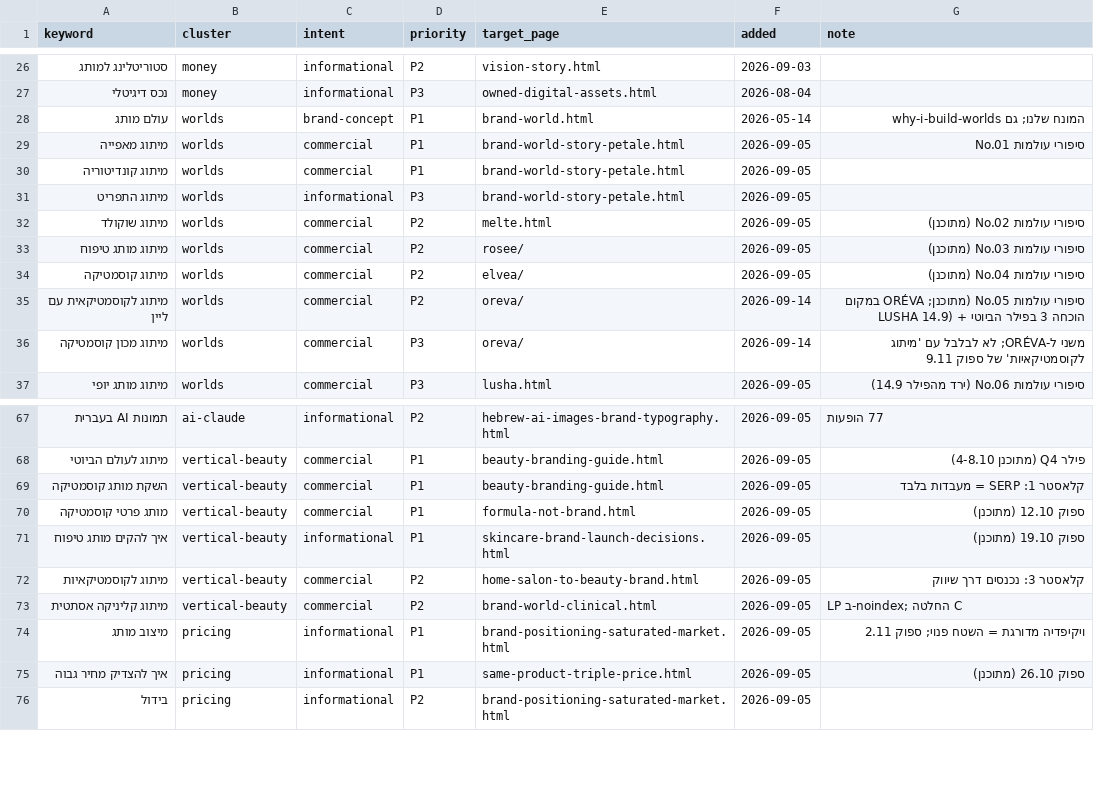
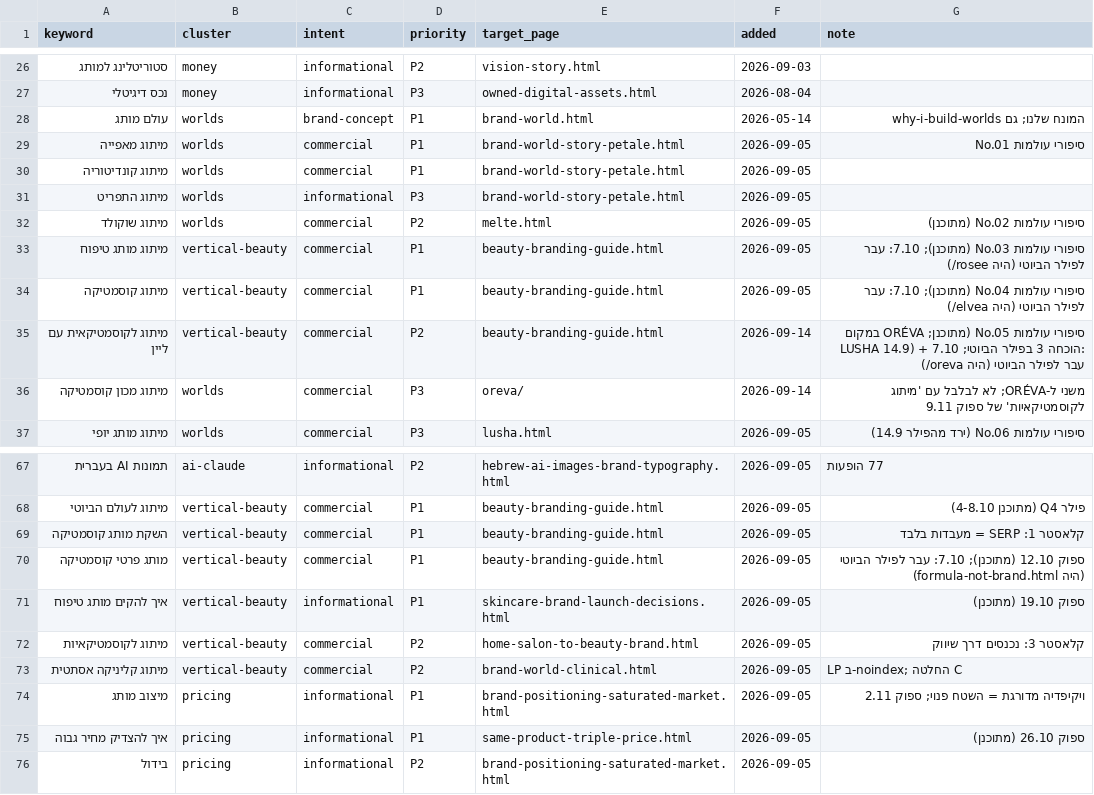
Before and after one commit to hagitadigital/hagitweb, a CSV file: .briefs/keywords/registry.csv, drawn as a sheet; only a part is shown, gaps mark what is left out; the diff names each change by its address in the sheet, - before the commit and + after, or states it on an @@ line.

```diff
--- a/.briefs/keywords/registry.csv
+++ b/.briefs/keywords/registry.csv
-B33:B35 (cluster): worlds
+B33:B35 (cluster): vertical-beauty
-D33:D34 (priority): P2
+D33:D34 (priority): P1
-E33 (target_page): rosee/
+E33 (target_page): beauty-branding-guide.html
-G33 (note): …עולמות No.03 (מתוכנן)
+G33 (note): …עולמות No.03 (מתוכנן); 7.10: עבר לפילר הביוטי (היה rosee/)
-E34 (target_page): elvea/
+E34 (target_page): beauty-branding-guide.html
-G34 (note): …עולמות No.04 (מתוכנן)
+G34 (note): …עולמות No.04 (מתוכנן); 7.10: עבר לפילר הביוטי (היה elvea/)
-E35 (target_page): oreva/
+E35 (target_page): beauty-branding-guide.html
-G35 (note): …3 בפילר הביוטי
+G35 (note): …3 בפילר הביוטי; 7.10: עבר לפילר הביוטי (היה oreva/)
-E70 (target_page): formula-not-brand.html
+E70 (target_page): beauty-branding-guide.html
-G70 (note): ספוק 12.10 (מתוכנן)
+G70 (note): ספוק 12.10 (מתוכנן); 7.10: עבר לפילר הביוטי (היה formula-not-brand.html)
```
Also changed, not shown: 15 other files.
